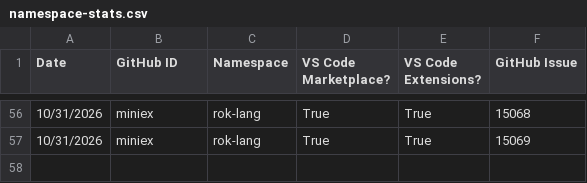
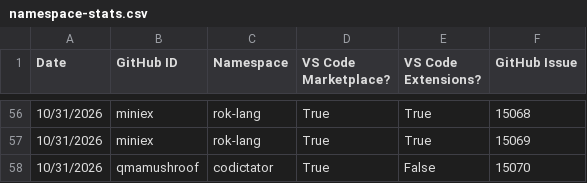
Before and after one commit to EclipseFdn/open-vsx.org, a CSV file: namespace-stats/namespace-stats.csv, drawn as a sheet; only a part is shown, gaps mark what is left out.

```diff
--- a/namespace-stats/namespace-stats.csv
+++ b/namespace-stats/namespace-stats.csv
@@ -57 +57,2 @@ Date, GitHub ID, Namespace, VS Code Marketplace?, VS Code Extensions?, GitHub Is
 10/31/2026,miniex,rok-lang,True,True,15069
+10/31/2026,qmamushroof,codictator,True,False,15070
```
